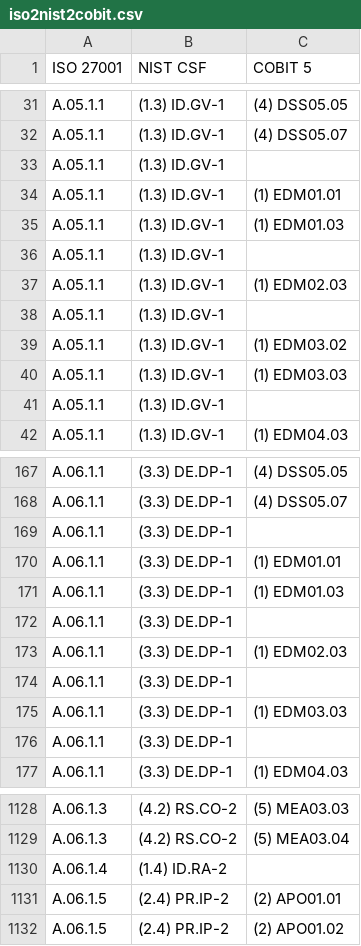
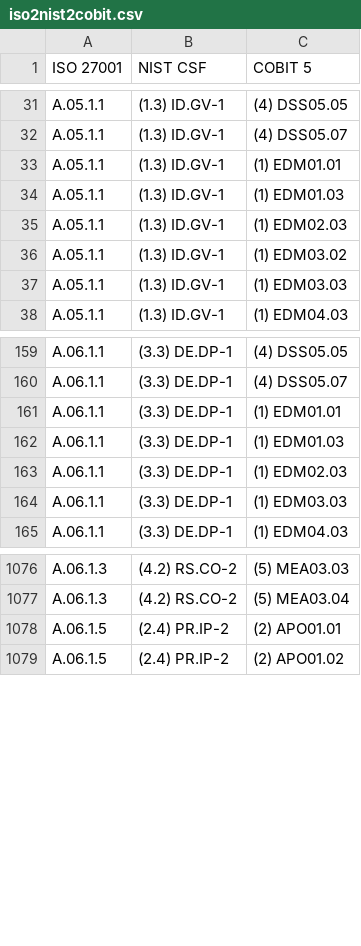
Before and after one commit to markviii8/markviii8.github.io, a CSV file: pages/htmlParallelCoords/iso2nist2cobit.csv, drawn as a sheet; only a part is shown, gaps mark what is left out; the diff covers the shown part only; the diff names each change by its address in the sheet, - before the commit and + after, or states it on an @@ line.

Commit message:
updating csv

```diff
--- a/pages/htmlParallelCoords/iso2nist2cobit.csv
+++ b/pages/htmlParallelCoords/iso2nist2cobit.csv
-row 33: A.05.1.1 | (1.3) ID.GV-1
-row 36: A.05.1.1 | (1.3) ID.GV-1
-row 38: A.05.1.1 | (1.3) ID.GV-1
-row 41: A.05.1.1 | (1.3) ID.GV-1
-row 169: A.06.1.1 | (3.3) DE.DP-1
-row 172: A.06.1.1 | (3.3) DE.DP-1
-row 174: A.06.1.1 | (3.3) DE.DP-1
-row 176: A.06.1.1 | (3.3) DE.DP-1
-row 1130: A.06.1.4 | (1.4) ID.RA-2
```
Also changed, not shown: 79 removed rows elsewhere in this file.
